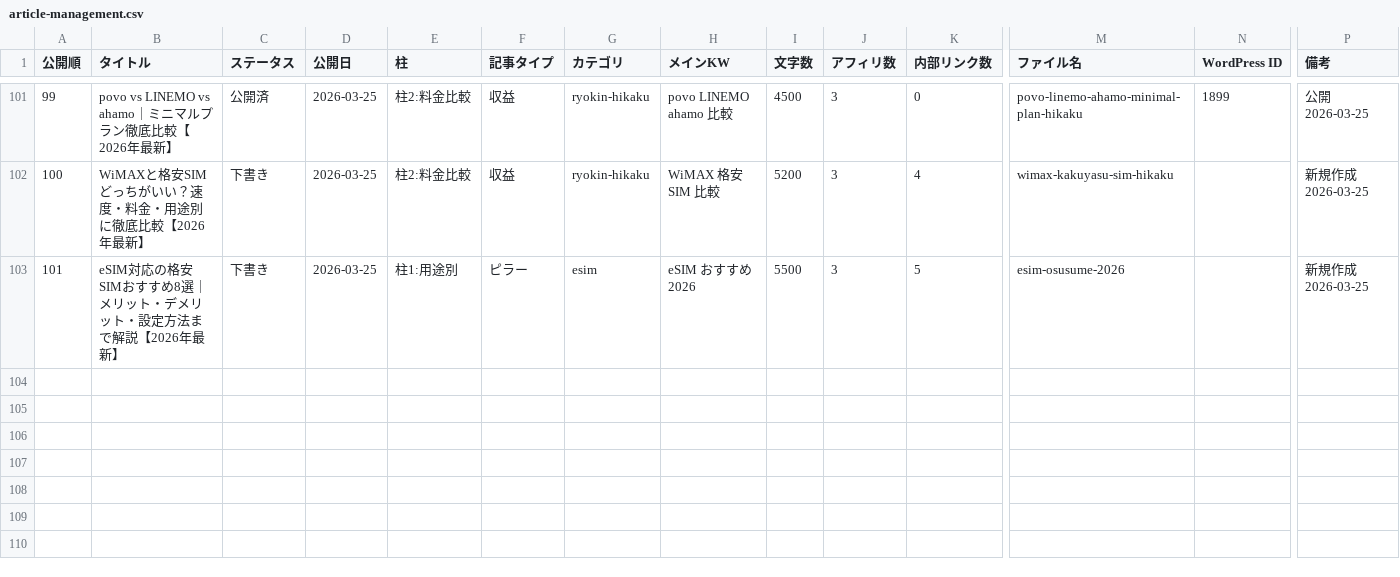
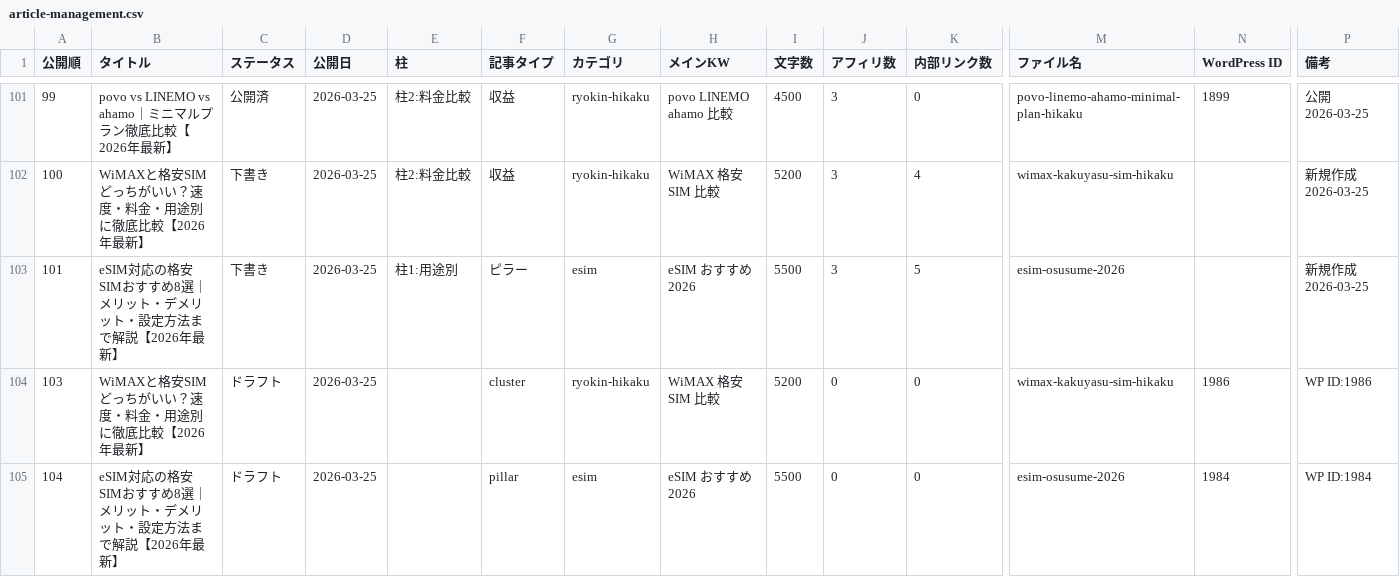
Before and after one commit to tmizuno27/claude-code, a CSV file: sites/sim-hikaku.online/outputs/article-management.csv, drawn as a sheet; only a part is shown, gaps mark what is left out; rows hold the shown columns only; the diff names each change by its address in the sheet, - before the commit and + after, or states it on an @@ line.

```diff
--- a/sites/sim-hikaku.online/outputs/article-management.csv
+++ b/sites/sim-hikaku.online/outputs/article-management.csv
+row 104: 103 | WiMAXと格安SIMどっちがいい？速度・料金・用途別に徹底比較【2026年最新】 | ドラフト | 2026-03-25 |  | cluster | ryokin-hikaku | WiMAX 格安SIM 比較 | 5200 | 0 | 0 | wimax-kakuyasu-sim-hikaku | 1986 | WP ID:1986
+row 105: 104 | eSIM対応の格安SIMおすすめ8選｜メリット・デメリット・設定方法まで解説【2026年最新】 | ドラフト | 2026-03-25 |  | pillar | esim | eSIM おすすめ 2026 | 5500 | 0 | 0 | esim-osusume-2026 | 1984 | WP ID:1984
```
Also changed, not shown: sites/nambei-oyaji.com/outputs/article-management.csv, sites/otona-match.com/outputs/article-management.csv.
